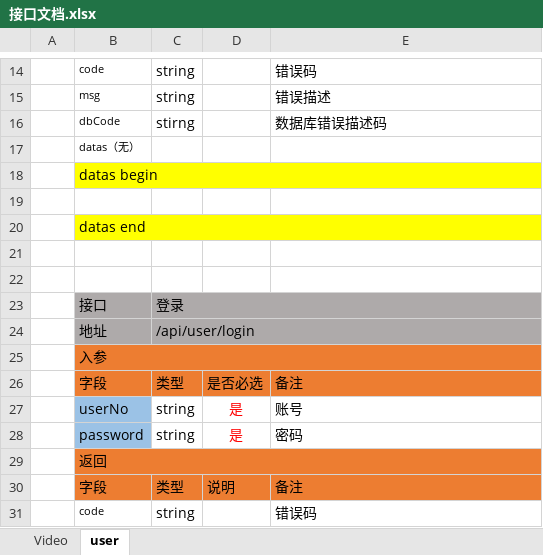
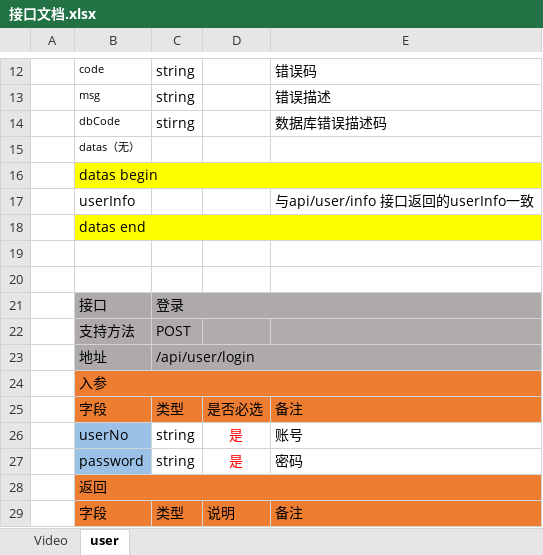
Before and after one commit to shuigu/GogoTV, an Excel workbook: server/doc/接口文档.xlsx, sheet user, drawn as a sheet; only a part is shown, gaps mark what is left out; the shorter side is filled out with more unchanged rows; values as stored, in another font and other column widths than the file's, no borders; addresses are those after the commit; the diff covers the shown part only; the diff names each change by its address in the sheet, - before the commit and + after, or states it on an @@ line.

```diff
--- a/server/doc/接口文档.xlsx (sheet user)
+++ b/server/doc/接口文档.xlsx (sheet user)
-row 17: (empty)
+row 17:  | userInfo |  |  | 与api/user/info 接口返回的userInfo一致
+row 22:  | 支持方法 | POST
```
Also changed, not shown: 23 added rows, 11 removed rows, 9 edited cells, cell formats and merged cells elsewhere in this sheet, sheet Video, 17 other files.
